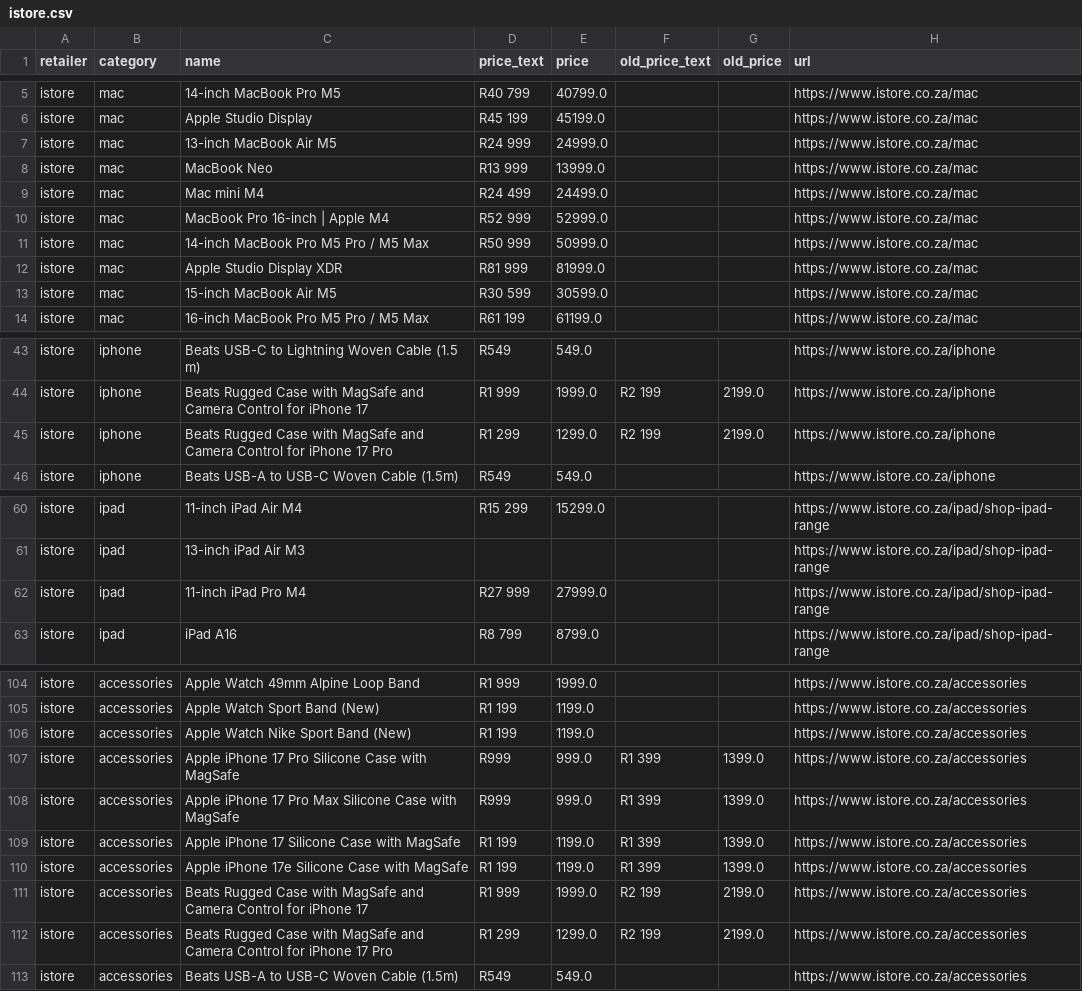
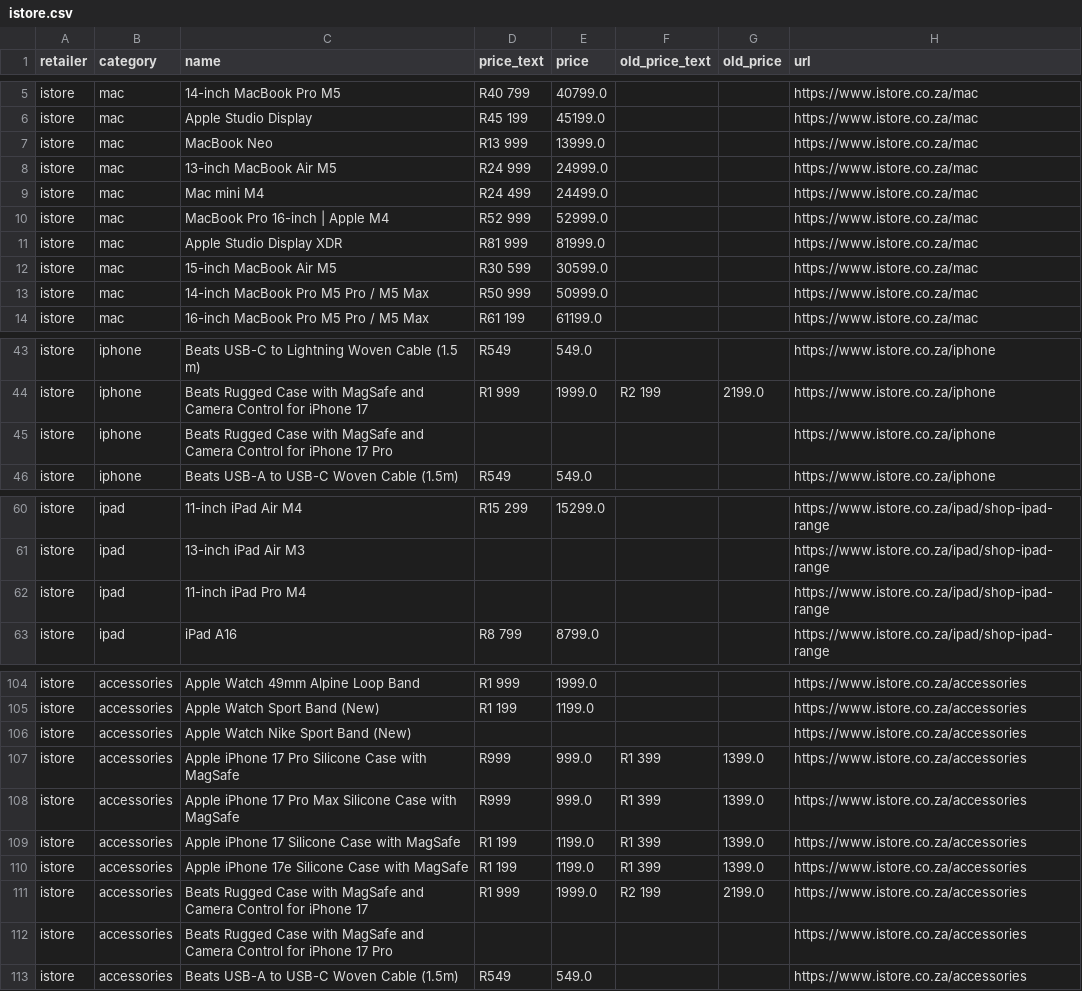
Before and after one commit to cd5wtsnct4-bot/digicape, a CSV file: data/istore.csv, drawn as a sheet; only a part is shown, gaps mark what is left out.

```diff
--- a/data/istore.csv
+++ b/data/istore.csv
@@ -6,9 +6,9 @@ istore,mac,14-inch MacBook Pro M5,R40 799,40799.0,,,https://www.istore.co.za/mac
 istore,mac,Apple Studio Display,R45 199,45199.0,,,https://www.istore.co.za/mac
+istore,mac,MacBook Neo,R13 999,13999.0,,,https://www.istore.co.za/mac
 istore,mac,13-inch MacBook Air M5,R24 999,24999.0,,,https://www.istore.co.za/mac
-istore,mac,MacBook Neo,R13 999,13999.0,,,https://www.istore.co.za/mac
 istore,mac,Mac mini M4,R24 499,24499.0,,,https://www.istore.co.za/mac
 istore,mac,MacBook Pro 16-inch | Apple M4,R52 999,52999.0,,,https://www.istore.co.za/mac
-istore,mac,14-inch MacBook Pro M5 Pro / M5 Max,R50 999,50999.0,,,https://www.istore.co.za/mac
 istore,mac,Apple Studio Display XDR,R81 999,81999.0,,,https://www.istore.co.za/mac
 istore,mac,15-inch MacBook Air M5,R30 599,30599.0,,,https://www.istore.co.za/mac
+istore,mac,14-inch MacBook Pro M5 Pro / M5 Max,R50 999,50999.0,,,https://www.istore.co.za/mac
 istore,mac,16-inch MacBook Pro M5 Pro / M5 Max,R61 199,61199.0,,,https://www.istore.co.za/mac
@@ -44,3 +44,3 @@ istore,iphone,Beats USB-C to Lightning Woven Cable (1.5 m),R549,549.0,,,https://
 istore,iphone,Beats Rugged Case with MagSafe and Camera Control for iPhone 17,R1 999,1999.0,R2 199,2199.0,https://www.istore.co.za/iphone
-istore,iphone,Beats Rugged Case with MagSafe and Camera Control for iPhone 17 Pro,R1 299,1299.0,R2 199,2199.0,https://www.istore.co.za/iphone
+istore,iphone,Beats Rugged Case with MagSafe and Camera Control for iPhone 17 Pro,,,,,https://www.istore.co.za/iphone
 istore,iphone,Beats USB-A to USB-C Woven Cable (1.5m),R549,549.0,,,https://www.istore.co.za/iphone
@@ -61,3 +61,3 @@ istore,ipad,11-inch iPad Air M4,R15 299,15299.0,,,https://www.istore.co.za/ipad/
 istore,ipad,13-inch iPad Air M3,,,,,https://www.istore.co.za/ipad/shop-ipad-range
-istore,ipad,11-inch iPad Pro M4,R27 999,27999.0,,,https://www.istore.co.za/ipad/shop-ipad-range
+istore,ipad,11-inch iPad Pro M4,,,,,https://www.istore.co.za/ipad/shop-ipad-range
 istore,ipad,iPad A16,R8 799,8799.0,,,https://www.istore.co.za/ipad/shop-ipad-range
@@ -105,3 +105,3 @@ istore,accessories,Apple Watch 49mm Alpine Loop Band,R1 999,1999.0,,,https://www
 istore,accessories,Apple Watch Sport Band (New),R1 199,1199.0,,,https://www.istore.co.za/accessories
-istore,accessories,Apple Watch Nike Sport Band (New),R1 199,1199.0,,,https://www.istore.co.za/accessories
+istore,accessories,Apple Watch Nike Sport Band (New),,,,,https://www.istore.co.za/accessories
 istore,accessories,Apple iPhone 17 Pro Silicone Case with MagSafe,R999,999.0,R1 399,1399.0,https://www.istore.co.za/accessories
@@ -111,3 +111,3 @@ istore,accessories,Apple iPhone 17e Silicone Case with MagSafe,R1 199,1199.0,R1
 istore,accessories,Beats Rugged Case with MagSafe and Camera Control for iPhone 17,R1 999,1999.0,R2 199,2199.0,https://www.istore.co.za/accessories
-istore,accessories,Beats Rugged Case with MagSafe and Camera Control for iPhone 17 Pro,R1 299,1299.0,R2 199,2199.0,https://www.istore.co.za/accessories
+istore,accessories,Beats Rugged Case with MagSafe and Camera Control for iPhone 17 Pro,,,,,https://www.istore.co.za/accessories
 istore,accessories,Beats USB-A to USB-C Woven Cable (1.5m),R549,549.0,,,https://www.istore.co.za/accessories
```
Also changed, not shown: 5 other files.
